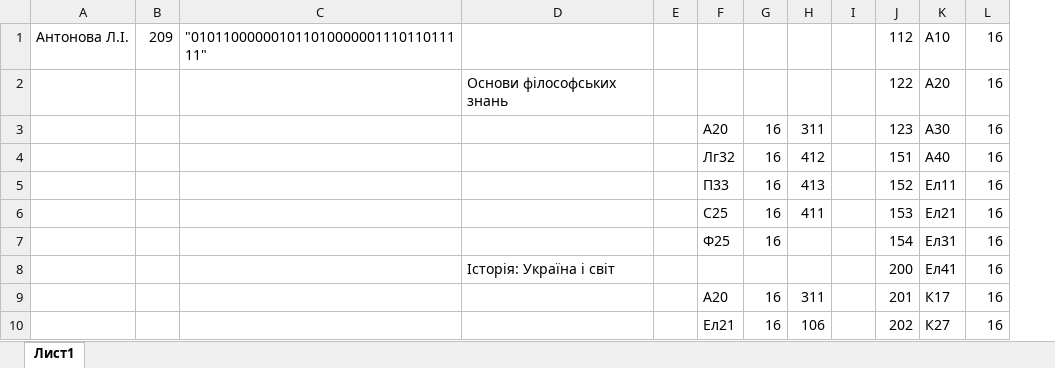
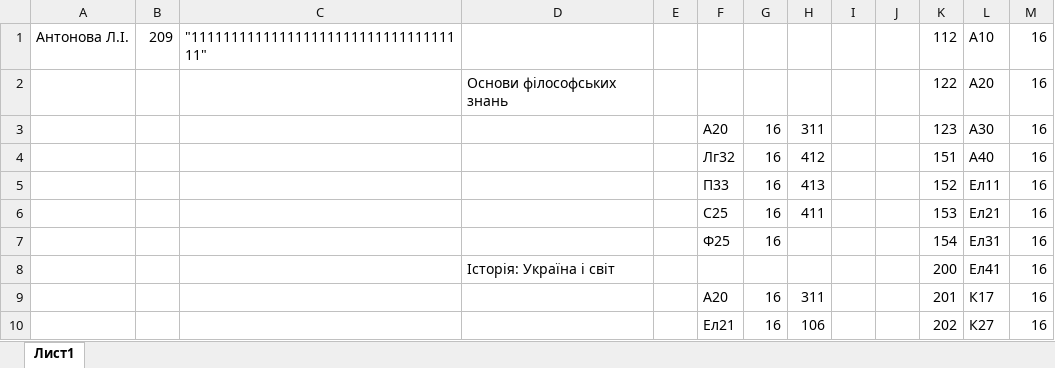
Before and after one commit to DeNice-r/SCP, an Excel workbook: Schedule Calculator Pro/bin/Debug/База даних.xlsx, sheet Лист1, drawn as a sheet; only a part is shown; values as stored, in another font and other column widths than the file's, no borders; the diff names each change by its address in the sheet, - before the commit and + after, or states it on an @@ line.

```diff
--- a/Schedule Calculator Pro/bin/Debug/База даних.xlsx (sheet Лист1)
+++ b/Schedule Calculator Pro/bin/Debug/База даних.xlsx (sheet Лист1)
+column J, empty
-C1: "01011000000101101000000111011011111"
+C1: "11111111111111111111111111111111111"
```
Also changed, not shown: Schedule Calculator Pro/bin/Debug/База даних — копия.xlsx, 16 other files.
